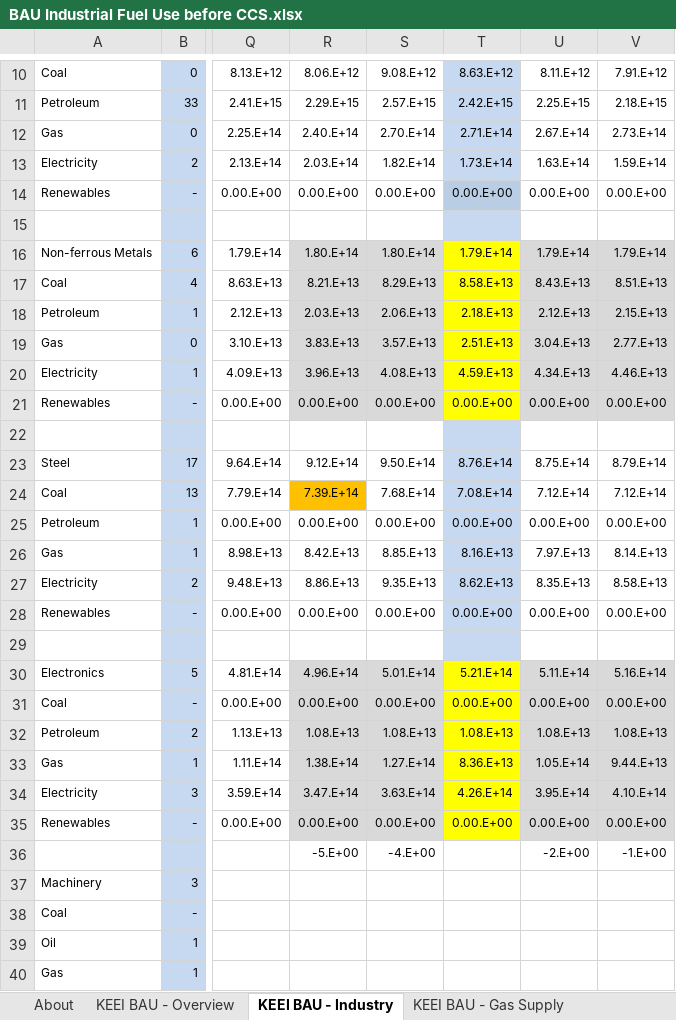
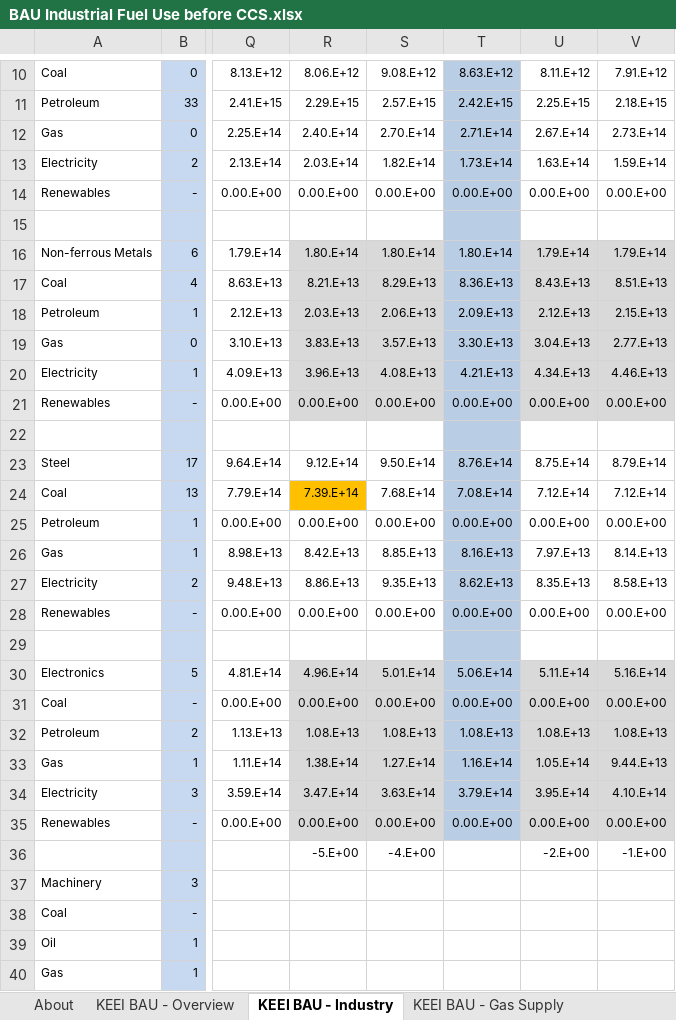
Before and after one commit to EnergyInnovation/eps-southkorea, an Excel workbook: InputData/indst/BIFUbC/BAU Industrial Fuel Use before CCS.xlsx, sheet KEEI BAU - Industry, drawn as a sheet; only a part is shown, gaps mark what is left out; values as stored, in another font and other column widths than the file's, no borders; the diff names each change by its address in the sheet, - before the commit and + after, or states it on an @@ line.

```diff
--- a/InputData/indst/BIFUbC/BAU Industrial Fuel Use before CCS.xlsx (sheet KEEI BAU - Industry)
+++ b/InputData/indst/BIFUbC/BAU Industrial Fuel Use before CCS.xlsx (sheet KEEI BAU - Industry)
-T16: 1.79.E+14
+T16: 1.80.E+14
-T16:T21 fill: #FFFF00
+T16:T21 fill: #B9CDE5
-T17: 8.58.E+13
+T17: 8.36.E+13
-T18: 2.18.E+13
+T18: 2.09.E+13
-T19: 2.51.E+13
+T19: 3.30.E+13
-T20: 4.59.E+13
+T20: 4.21.E+13
-T30: 5.21.E+14
+T30: 5.06.E+14
-T30:T35 fill: #FFFF00
+T30:T35 fill: #B9CDE5
-T33: 8.36.E+13
+T33: 1.16.E+14
-T34: 4.26.E+14
+T34: 3.79.E+14
```
Also changed, not shown: sheet CHP, sheet sum_all, sheet BIFUbC-electricity, sheet BIFUbC-coal, sheet BIFUbC-biomass, sheet BIFUbC-natural-gas, 5 more sheets, formulas that keep their value, charts or pictures, InputData/trans/BCDTRtSY/BAU Cargo Dist Transported Relative to Start Yr.xlsx, 9 other files.
